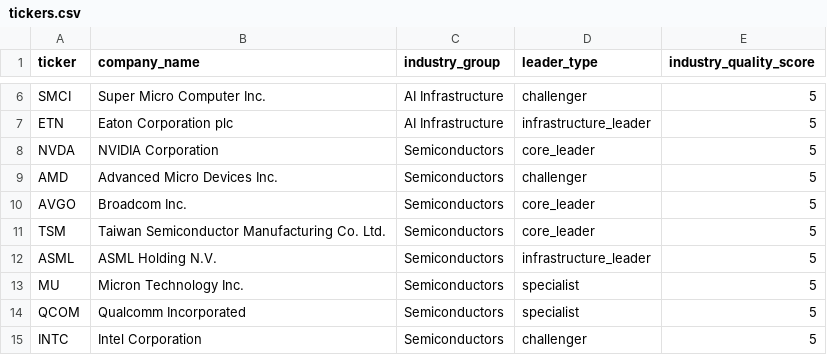
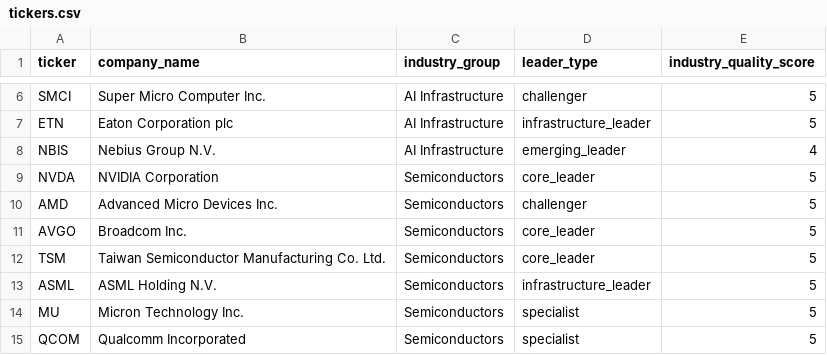
Before and after one commit to Dokal5/market-regime-monitor, a CSV file: tickers.csv, drawn as a sheet; only a part is shown, gaps mark what is left out; the shorter side is filled out with more unchanged rows.

```diff
--- a/tickers.csv
+++ b/tickers.csv
@@ -7,2 +7,3 @@ SMCI,Super Micro Computer Inc.,AI Infrastructure,challenger,5
 ETN,Eaton Corporation plc,AI Infrastructure,infrastructure_leader,5
+NBIS,Nebius Group N.V.,AI Infrastructure,emerging_leader,4
 NVDA,NVIDIA Corporation,Semiconductors,core_leader,5
```
Also changed, not shown: outputs/data_quality.csv, outputs/history/2026-06-19/ticker_momentum.csv, 10 other files.
